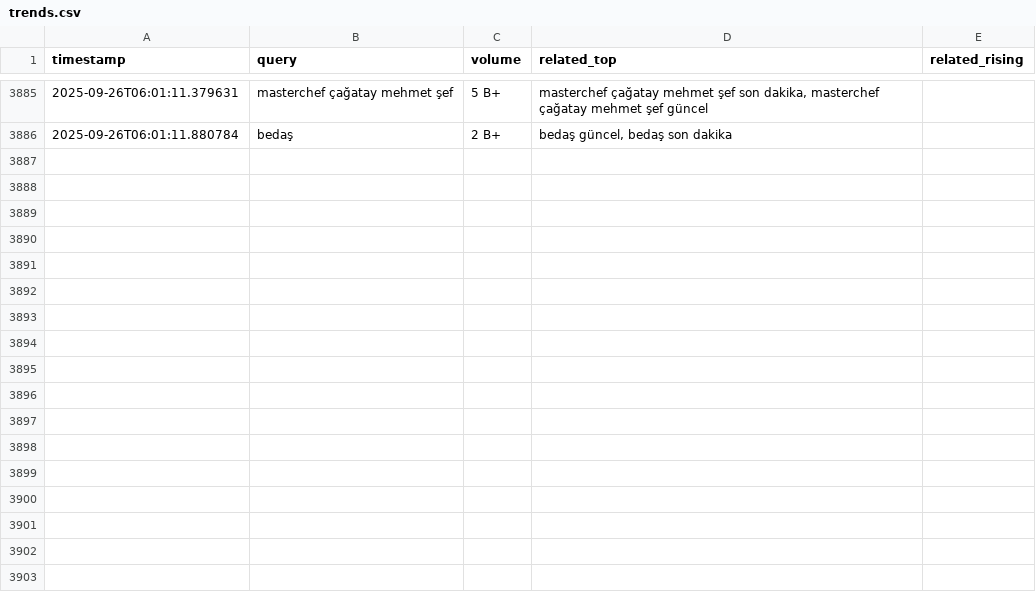
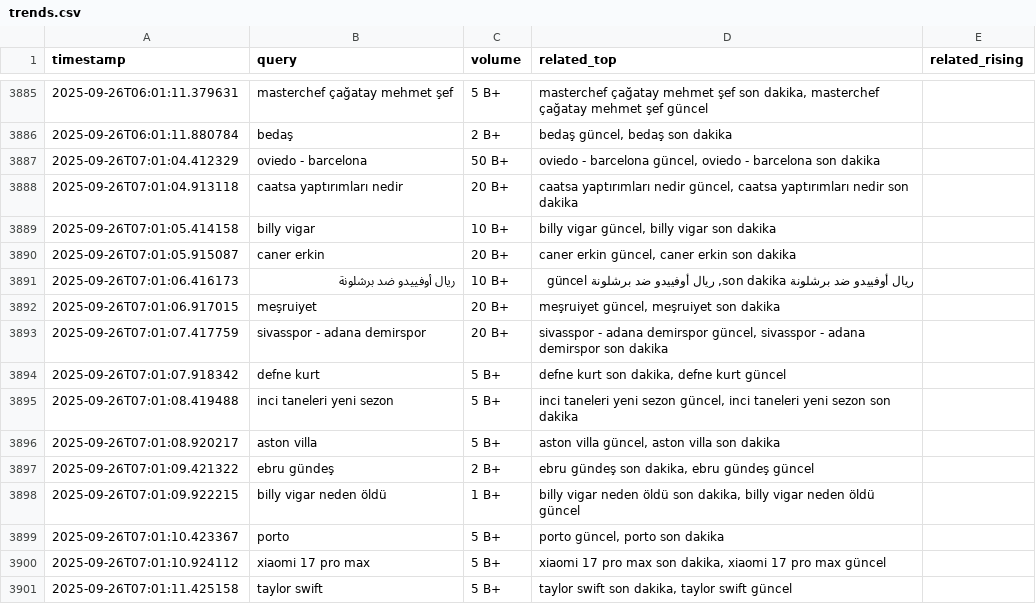
Before and after one commit to igyccmt/trends-scraper, a CSV file: trends.csv, drawn as a sheet; only a part is shown, gaps mark what is left out; the diff names each change by its address in the sheet, - before the commit and + after, or states it on an @@ line.

```diff
--- a/trends.csv
+++ b/trends.csv
+row 3887: 2025-09-26T07:01:04.412329 | oviedo - barcelona | 50 B+ | oviedo - barcelona güncel, oviedo - barcelona son dakika
+row 3888: 2025-09-26T07:01:04.913118 | caatsa yaptırımları nedir | 20 B+ | caatsa yaptırımları nedir güncel, caatsa yaptırımları nedir son dakika
+row 3889: 2025-09-26T07:01:05.414158 | billy vigar | 10 B+ | billy vigar güncel, billy vigar son dakika
+row 3890: 2025-09-26T07:01:05.915087 | caner erkin | 20 B+ | caner erkin güncel, caner erkin son dakika
+row 3891: 2025-09-26T07:01:06.416173 | ريال أوفييدو ضد برشلونة | 10 B+ | ريال أوفييدو ضد برشلونة son dakika, ريال أوفييدو ضد برشلونة güncel
+row 3892: 2025-09-26T07:01:06.917015 | meşruiyet | 20 B+ | meşruiyet güncel, meşruiyet son dakika
+row 3893: 2025-09-26T07:01:07.417759 | sivasspor - adana demirspor | 20 B+ | sivasspor - adana demirspor güncel, sivasspor - adana demirspor son dakika
+row 3894: 2025-09-26T07:01:07.918342 | defne kurt | 5 B+ | defne kurt son dakika, defne kurt güncel
+row 3895: 2025-09-26T07:01:08.419488 | inci taneleri yeni sezon | 5 B+ | inci taneleri yeni sezon güncel, inci taneleri yeni sezon son dakika
+row 3896: 2025-09-26T07:01:08.920217 | aston villa | 5 B+ | aston villa güncel, aston villa son dakika
+row 3897: 2025-09-26T07:01:09.421322 | ebru gündeş | 2 B+ | ebru gündeş son dakika, ebru gündeş güncel
+row 3898: 2025-09-26T07:01:09.922215 | billy vigar neden öldü | 1 B+ | billy vigar neden öldü son dakika, billy vigar neden öldü güncel
+row 3899: 2025-09-26T07:01:10.423367 | porto | 5 B+ | porto güncel, porto son dakika
+row 3900: 2025-09-26T07:01:10.924112 | xiaomi 17 pro max | 5 B+ | xiaomi 17 pro max son dakika, xiaomi 17 pro max güncel
+row 3901: 2025-09-26T07:01:11.425158 | taylor swift | 5 B+ | taylor swift son dakika, taylor swift güncel
```
Also changed, not shown: trends_2025-09-26.csv.
